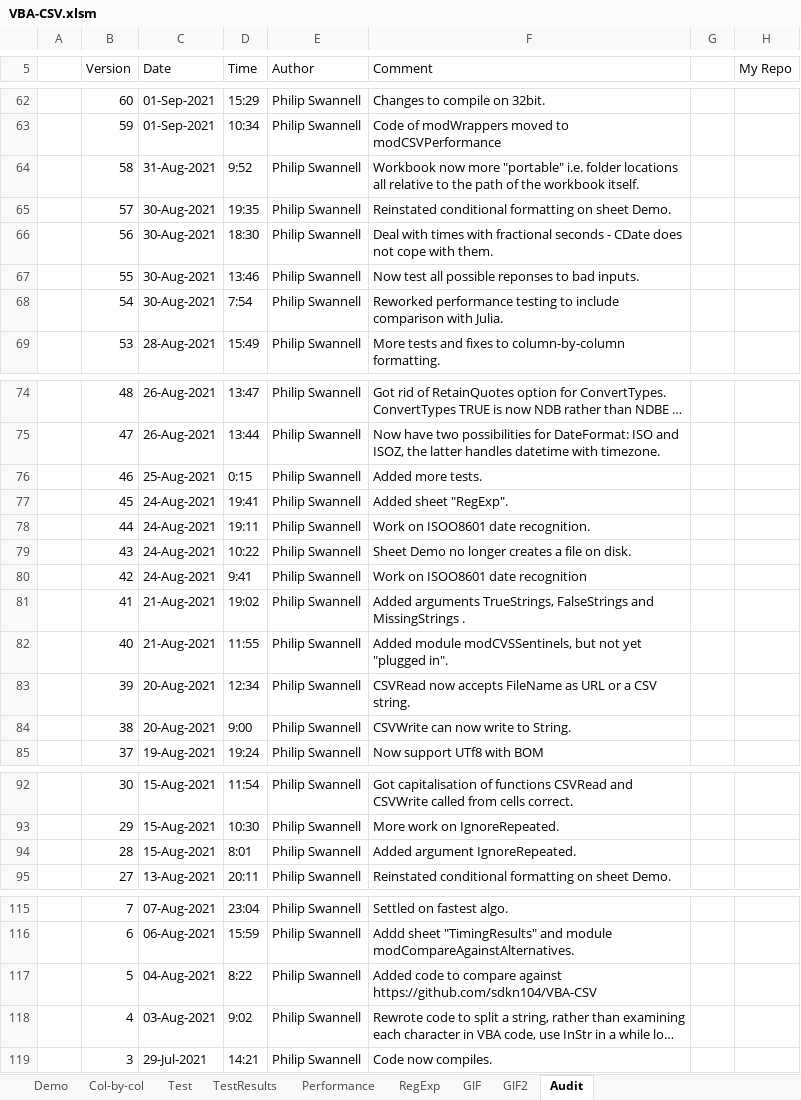
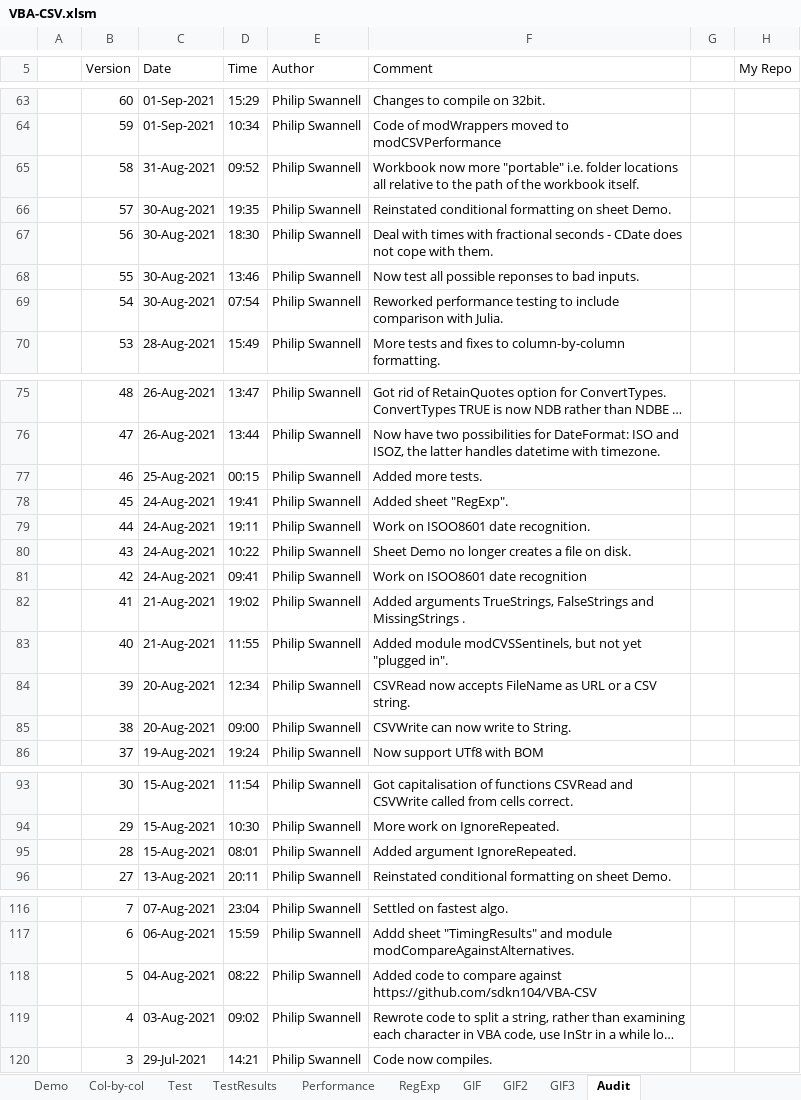
Before and after one commit to PGS62/VBA-CSV, an Excel workbook: workbooks/VBA-CSV.xlsm, sheet Audit, drawn as a sheet; only a part is shown, gaps mark what is left out; long unchanged cells end in …; values as stored, in another font and other column widths than the file's, no cell formats; charts and pictures not drawn; addresses are those after the commit; the diff covers the shown part only; the diff names each change by its address in the sheet, - before the commit and + after, or states it on an @@ line.

```diff
--- a/workbooks/VBA-CSV.xlsm (sheet Audit)
+++ b/workbooks/VBA-CSV.xlsm (sheet Audit)
+sheet tab: GIF3
-D65 (Time): 9:52
+D65 (Time): 09:52
-D69 (Time): 7:54
+D69 (Time): 07:54
-D77 (Time): 0:15
+D77 (Time): 00:15
-D81 (Time): 9:41
+D81 (Time): 09:41
-D85 (Time): 9:00
+D85 (Time): 09:00
-D95 (Time): 8:01
+D95 (Time): 08:01
-D118 (Time): 8:22
+D118 (Time): 08:22
-D119 (Time): 9:02
+D119 (Time): 09:02
```
Also changed, not shown: 1 added row and 64 edited cells elsewhere in this sheet, cell formats, formulas that keep their value, charts or pictures, workbooks/VBA-CSV-GIFMaker.xlsm, 4 other files.
